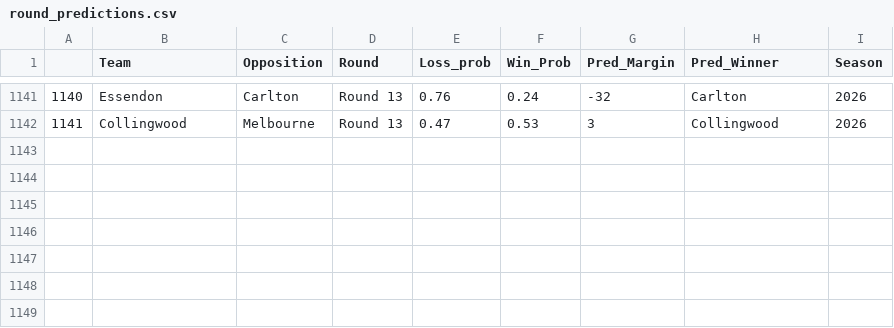
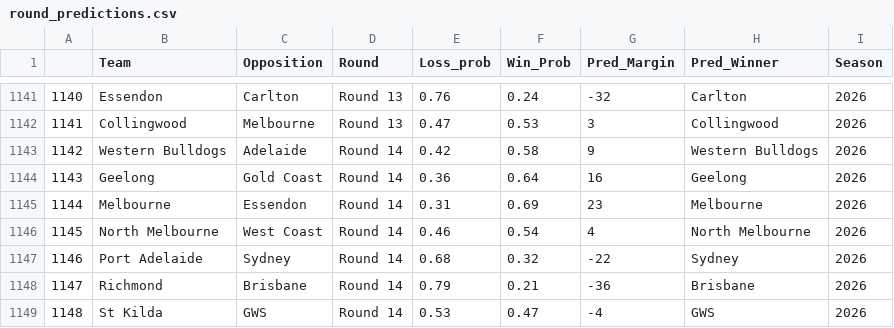
Before and after one commit to mitch-mooney/AFL_Predictions, a CSV file: csv_files/round_predictions.csv, drawn as a sheet; only a part is shown, gaps mark what is left out; the diff names each change by its address in the sheet, - before the commit and + after, or states it on an @@ line.

```diff
--- a/csv_files/round_predictions.csv
+++ b/csv_files/round_predictions.csv
+row 1143: 1142 | Western Bulldogs | Adelaide | Round 14 | 0.42 | 0.58 | 9 | Western Bulldogs | 2026
+row 1144: 1143 | Geelong | Gold Coast | Round 14 | 0.36 | 0.64 | 16 | Geelong | 2026
+row 1145: 1144 | Melbourne | Essendon | Round 14 | 0.31 | 0.69 | 23 | Melbourne | 2026
+row 1146: 1145 | North Melbourne | West Coast | Round 14 | 0.46 | 0.54 | 4 | North Melbourne | 2026
+row 1147: 1146 | Port Adelaide | Sydney | Round 14 | 0.68 | 0.32 | -22 | Sydney | 2026
+row 1148: 1147 | Richmond | Brisbane | Round 14 | 0.79 | 0.21 | -36 | Brisbane | 2026
+row 1149: 1148 | St Kilda | GWS | Round 14 | 0.53 | 0.47 | -4 | GWS | 2026
```
Also changed, not shown: csv_files/Team_Ratings.csv.
